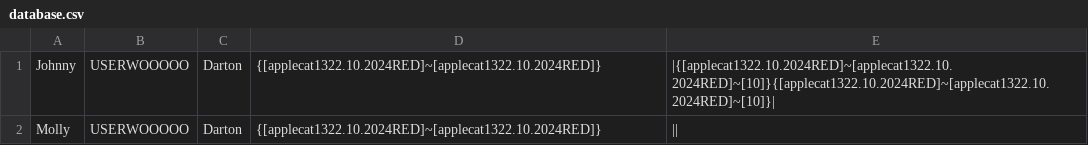
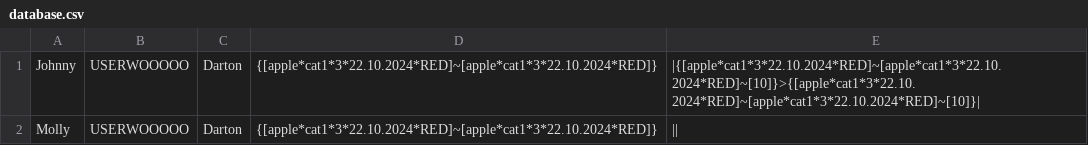
Before and after one commit to thatmartinlau/FoodSaver, a CSV file: server/POCOSocket/Server/database.csv, drawn as a sheet; the diff names each change by its address in the sheet, - before the commit and + after, or states it on an @@ line.

Commit message:
fixed the banned characters bug, tested briefly. Now, no banned characters should come disturb the database.csv file..
Considered banning characters or changing csv format, experimented with reducing the csv-delimeters to special ascii characters, found a mountain of bugs, decided to remain mentally sane and simply add a banned characters list, of the least-likely-to-be-used regular ascii characters. Sorry for this!

```diff
--- a/server/POCOSocket/Server/database.csv
+++ b/server/POCOSocket/Server/database.csv
-D1:D2: {[applecat1322.10.2024RED]~[applecat1322.10.2024RED]}
+D1:D2: {[apple*cat1*3*22.10.2024*RED]~[apple*cat1*3*22.10.2024*RED]}
-E1: |{[applecat1322.10.2024RED]~[applecat1322.10.2024RED]~[10]}{[applecat1322.10.2024RED]~[applecat1322.10.2024RED]~[10]}|
+E1: |{[apple*cat1*3*22.10.2024*RED]~[apple*cat1*3*22.10.2024*RED]~[10]}>{[apple*cat1*3*22.10.2024*RED]~[apple*cat1*3*22.10.2024*RED]~[10]}|
```
Also changed, not shown: 2 other files.
